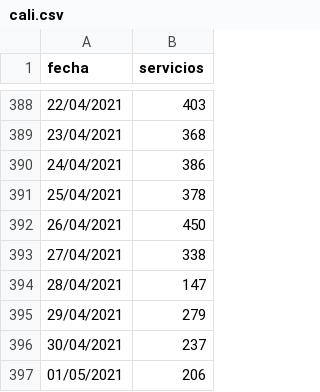
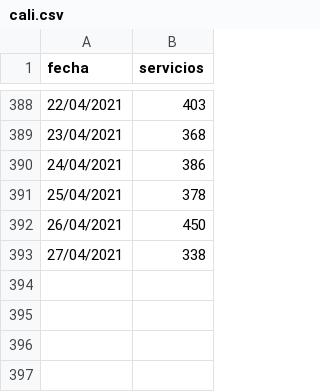
Before and after one commit to ChrisWbe/ProyectoAnaliticaPredictiva, a CSV file: cali.csv, drawn as a sheet; only a part is shown, gaps mark what is left out.

Commit message:
Eliminar últimos 5 datos

```diff
--- a/cali.csv
+++ b/cali.csv
@@ -393,5 +393 @@ fecha;servicios
 27/04/2021;338
-28/04/2021;147
-29/04/2021;279
-30/04/2021;237
-01/05/2021;206
```
